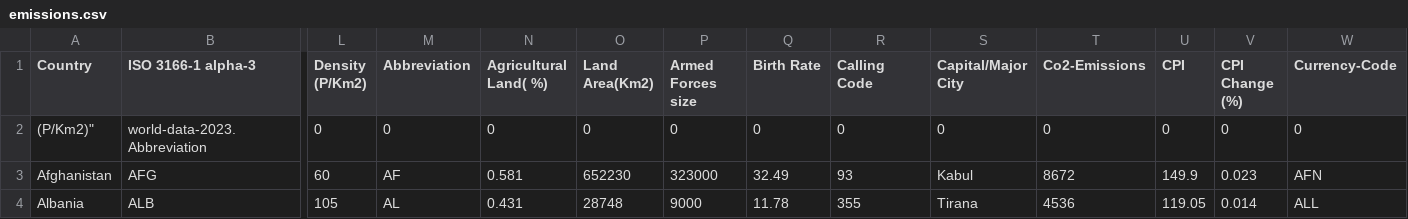
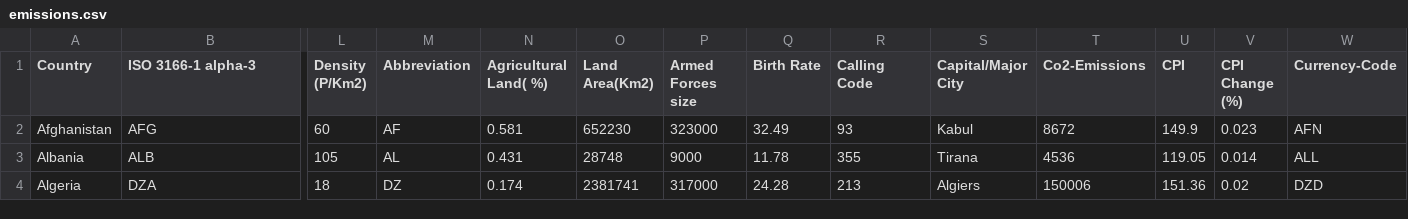
Before and after one commit to difern1/FIT3179, a CSV file: emissions.csv, drawn as a sheet; only a part is shown, gaps mark what is left out; the shorter side is filled out with more unchanged rows; rows hold the shown columns only; the diff names each change by its address in the sheet, - before the commit and + after, or states it on an @@ line.

Commit message:
Add files via upload

```diff
--- a/emissions.csv
+++ b/emissions.csv
-row 2: (P/Km2)" | world-data-2023.Abbreviation | 0 | 0 | 0 | 0 | 0 | 0 | 0 | 0 | 0 | 0 | 0 | 0
```
